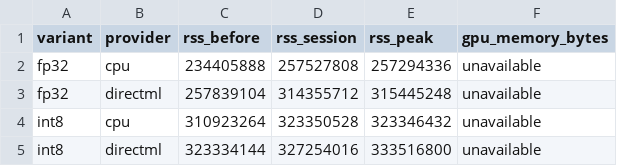
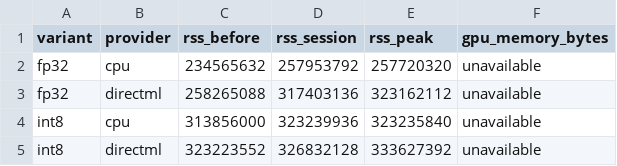
Before and after one commit to TamerABK/image_library_processor, a CSV file: audit_results/expression_benchmark/full/memory_results.csv, drawn as a sheet.

```diff
--- a/audit_results/expression_benchmark/full/memory_results.csv
+++ b/audit_results/expression_benchmark/full/memory_results.csv
@@ -1,5 +1,5 @@
 variant,provider,rss_before,rss_session,rss_peak,gpu_memory_bytes
-fp32,cpu,234405888,257527808,257294336,unavailable
-fp32,directml,257839104,314355712,315445248,unavailable
-int8,cpu,310923264,323350528,323346432,unavailable
-int8,directml,323334144,327254016,333516800,unavailable
+fp32,cpu,234565632,257953792,257720320,unavailable
+fp32,directml,258265088,317403136,323162112,unavailable
+int8,cpu,313856000,323239936,323235840,unavailable
+int8,directml,323223552,326832128,333627392,unavailable
```
Also changed, not shown: audit_results/expression_benchmark/full/latency_results.csv, audit_results/expression_benchmark/full/model_comparison.csv, 2 other files.
